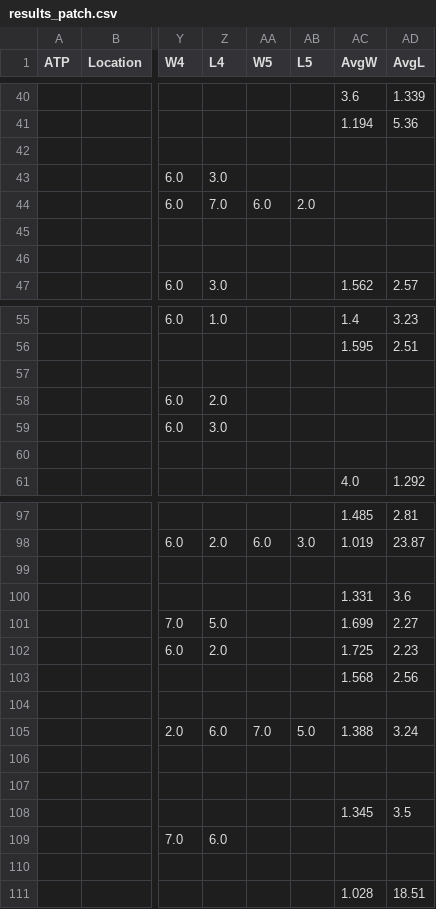
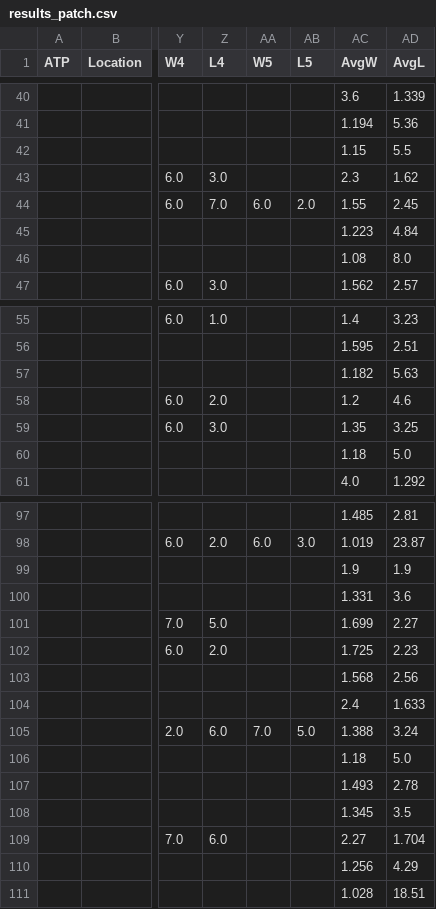
Before and after one commit to ValentinMartine/tennis_predictions, a CSV file: data/results_patch.csv, drawn as a sheet; only a part is shown, gaps mark what is left out; the diff covers the shown part only; the diff names each change by its address in the sheet, - before the commit and + after, or states it on an @@ line.

```diff
--- a/data/results_patch.csv
+++ b/data/results_patch.csv
-AC42 (AvgW): (empty)
+AC42 (AvgW): 1.15
-AD42 (AvgL): (empty)
+AD42 (AvgL): 5.5
-AC43 (AvgW): (empty)
+AC43 (AvgW): 2.3
-AD43 (AvgL): (empty)
+AD43 (AvgL): 1.62
-AC44 (AvgW): (empty)
+AC44 (AvgW): 1.55
-AD44 (AvgL): (empty)
+AD44 (AvgL): 2.45
-AC45 (AvgW): (empty)
+AC45 (AvgW): 1.223
-AD45 (AvgL): (empty)
+AD45 (AvgL): 4.84
-AC46 (AvgW): (empty)
+AC46 (AvgW): 1.08
-AD46 (AvgL): (empty)
+AD46 (AvgL): 8.0
-AC57 (AvgW): (empty)
+AC57 (AvgW): 1.182
-AD57 (AvgL): (empty)
+AD57 (AvgL): 5.63
-AC58 (AvgW): (empty)
+AC58 (AvgW): 1.2
-AD58 (AvgL): (empty)
+AD58 (AvgL): 4.6
-AC59 (AvgW): (empty)
+AC59 (AvgW): 1.35
-AD59 (AvgL): (empty)
+AD59 (AvgL): 3.25
-AC60 (AvgW): (empty)
+AC60 (AvgW): 1.18
-AD60 (AvgL): (empty)
+AD60 (AvgL): 5.0
-AC99 (AvgW): (empty)
+AC99 (AvgW): 1.9
-AD99 (AvgL): (empty)
+AD99 (AvgL): 1.9
-AC104 (AvgW): (empty)
+AC104 (AvgW): 2.4
-AD104 (AvgL): (empty)
+AD104 (AvgL): 1.633
-AC106 (AvgW): (empty)
+AC106 (AvgW): 1.18
-AD106 (AvgL): (empty)
+AD106 (AvgL): 5.0
-AC107 (AvgW): (empty)
+AC107 (AvgW): 1.493
-AD107 (AvgL): (empty)
+AD107 (AvgL): 2.78
-AC109 (AvgW): (empty)
+AC109 (AvgW): 2.27
-AD109 (AvgL): (empty)
+AD109 (AvgL): 1.704
-AC110 (AvgW): (empty)
+AC110 (AvgW): 1.256
-AD110 (AvgL): (empty)
+AD110 (AvgL): 4.29
```
Also changed, not shown: 14 edited cells elsewhere in this file, 2 other files.
